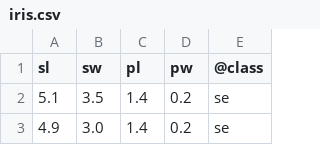
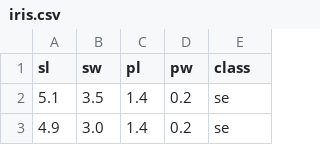
Before and after one commit to ckhung/t-sne-lab, a CSV file: iris.csv, drawn as a sheet; only a part is shown.

```diff
--- a/iris.csv
+++ b/iris.csv
@@ -1,2 +1,2 @@
-sl,sw,pl,pw,@class
+sl,sw,pl,pw,class
 5.1,3.5,1.4,0.2,se
```
Also changed, not shown: digits.csv, letters.csv, 7 other files.
